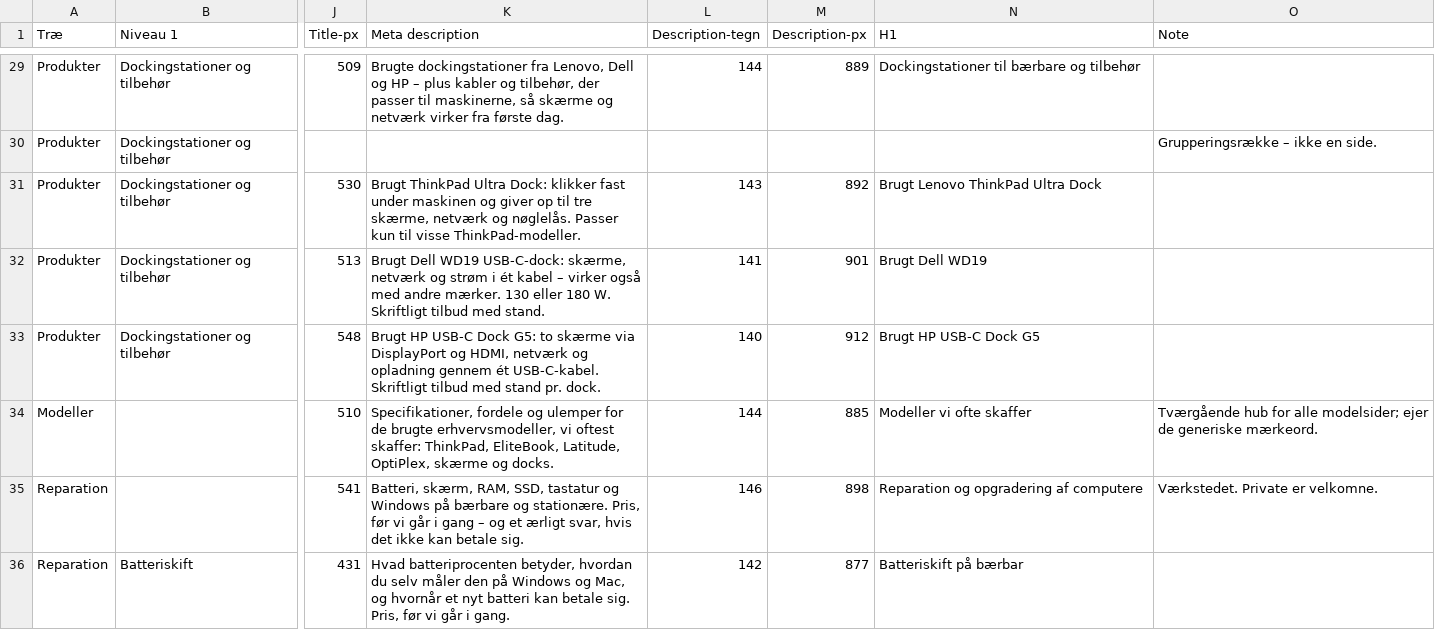
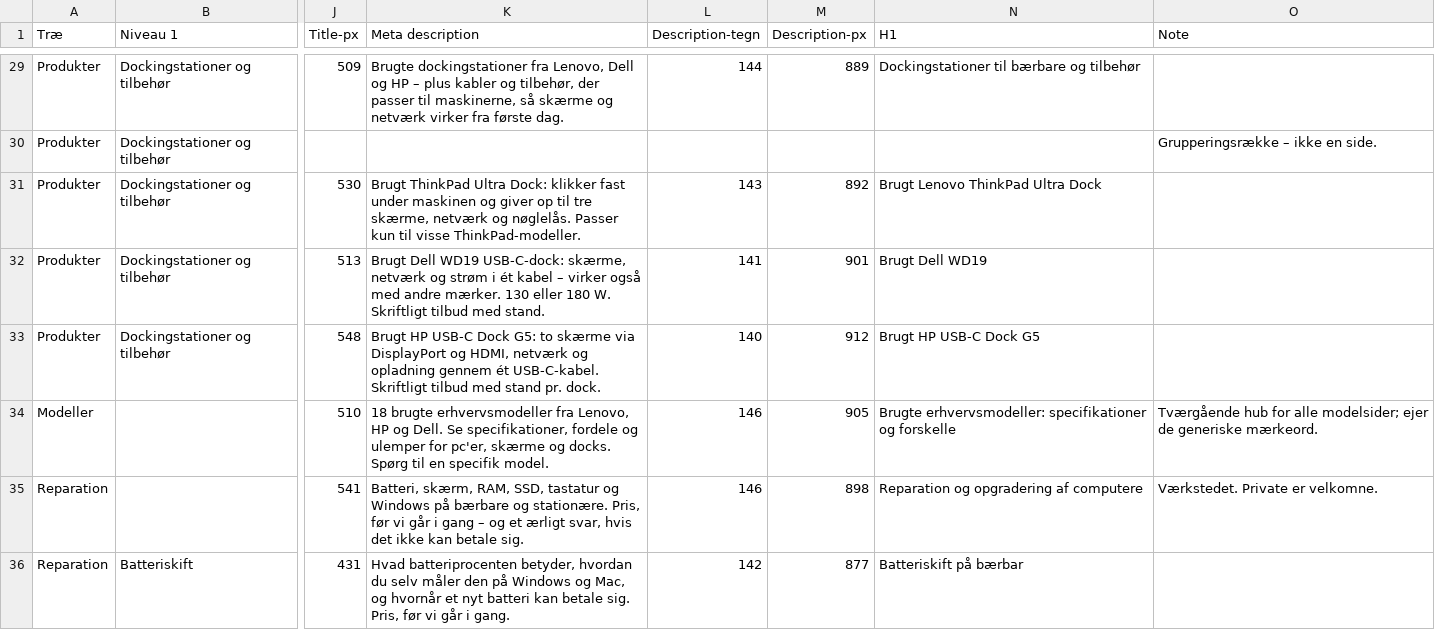
Before and after one commit to alirezadk2016/kestro, a CSV file: docs/seo-pillar-cluster.csv, drawn as a sheet; only a part is shown, gaps mark what is left out; the diff covers the shown part only; the diff names each change by its address in the sheet, - before the commit and + after, or states it on an @@ line.

```diff
--- a/docs/seo-pillar-cluster.csv
+++ b/docs/seo-pillar-cluster.csv
-K34 (Meta description): Specifikationer, fordele og ulemper for de brugte erhvervsmodeller, vi oftest skaffer: ThinkPad, EliteBook, Latitude, OptiPlex, skærme og docks.
+K34 (Meta description): 18 brugte erhvervsmodeller fra Lenovo, HP og Dell. Se specifikationer, fordele og ulemper for pc'er, skærme og docks. Spørg til en specifik model.
-L34 (Description-tegn): 144
+L34 (Description-tegn): 146
-M34 (Description-px): 885
+M34 (Description-px): 905
-N34 (H1): Modeller vi ofte skaffer
+N34 (H1): Brugte erhvervsmodeller: specifikationer og forskelle
```
Also changed, not shown: 1 removed row and 18 edited cells elsewhere in this file, docs/seo-internal-links.csv, 5 other files.
